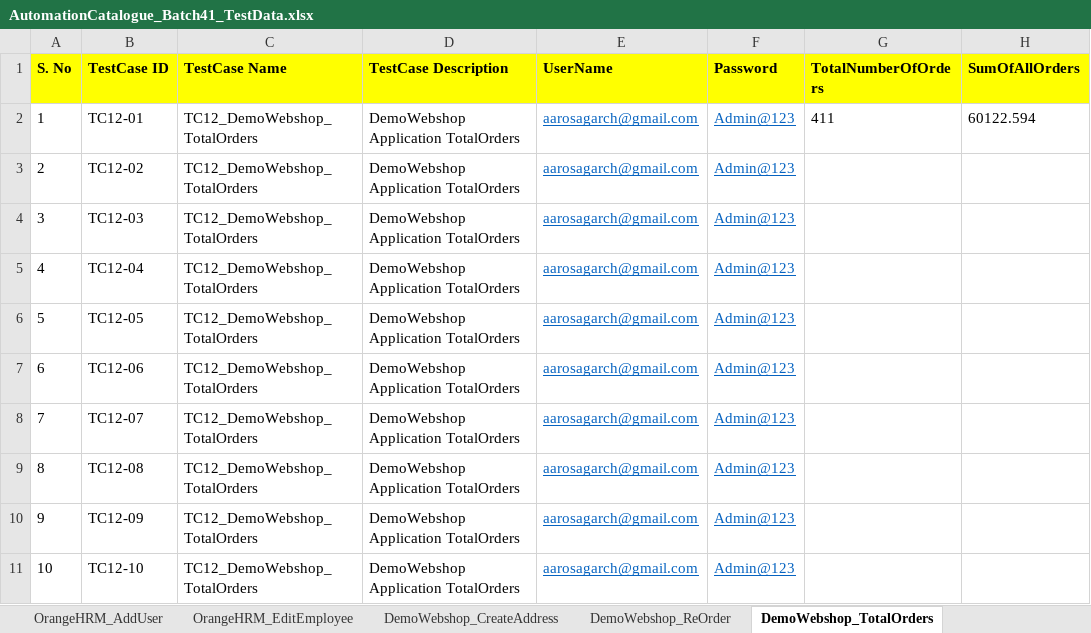
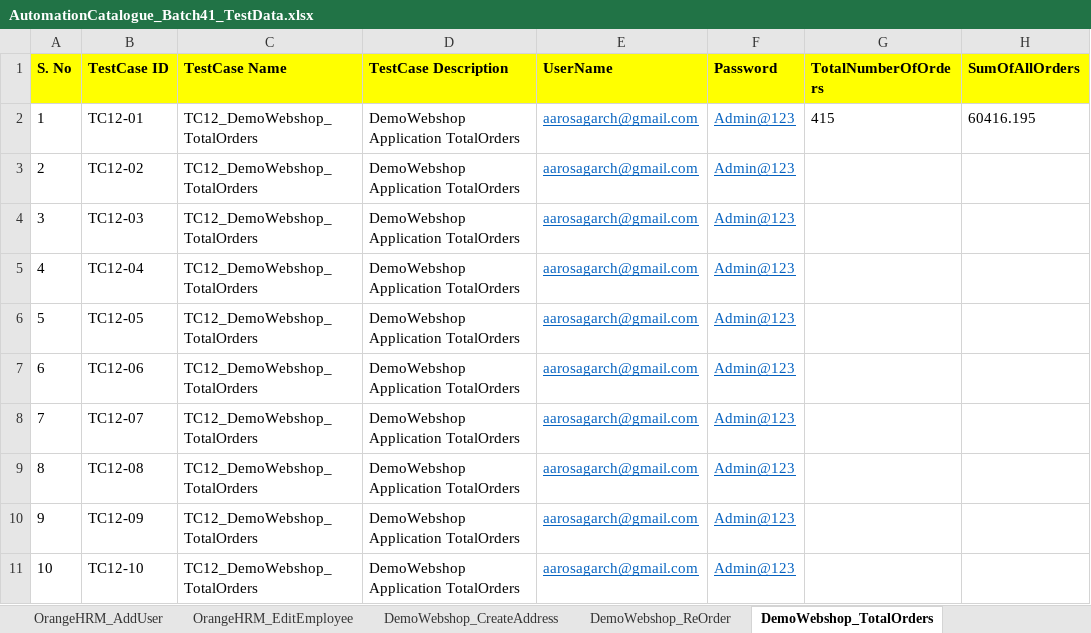
Before and after one commit to automationcatalogue/TestAutomationCatalogue_Batch41, an Excel workbook: src/main/resources/AutomationCatalogue_Batch41_TestData.xlsx, sheet DemoWebshop_TotalOrders, drawn as a sheet; values as stored, in another font and other column widths than the file's, no borders; the diff names each change by its address in the sheet, - before the commit and + after, or states it on an @@ line.

```diff
--- a/src/main/resources/AutomationCatalogue_Batch41_TestData.xlsx (sheet DemoWebshop_TotalOrders)
+++ b/src/main/resources/AutomationCatalogue_Batch41_TestData.xlsx (sheet DemoWebshop_TotalOrders)
-G2 (TotalNumberOfOrders): 411
+G2 (TotalNumberOfOrders): 415
-H2 (SumOfAllOrders): 60122.594
+H2 (SumOfAllOrders): 60416.195
```
Also changed, not shown: sheet OrangeHRM_AddUser, sheet DemoWebshop_CreateAddress, sheet Index, sheet DemoWebshop_UpdateShoppingCart, sheet DemoWebshop_ReOrder, sheet DemoWebshop_ApplyDiscount, 1 more sheet, 8 other files.
